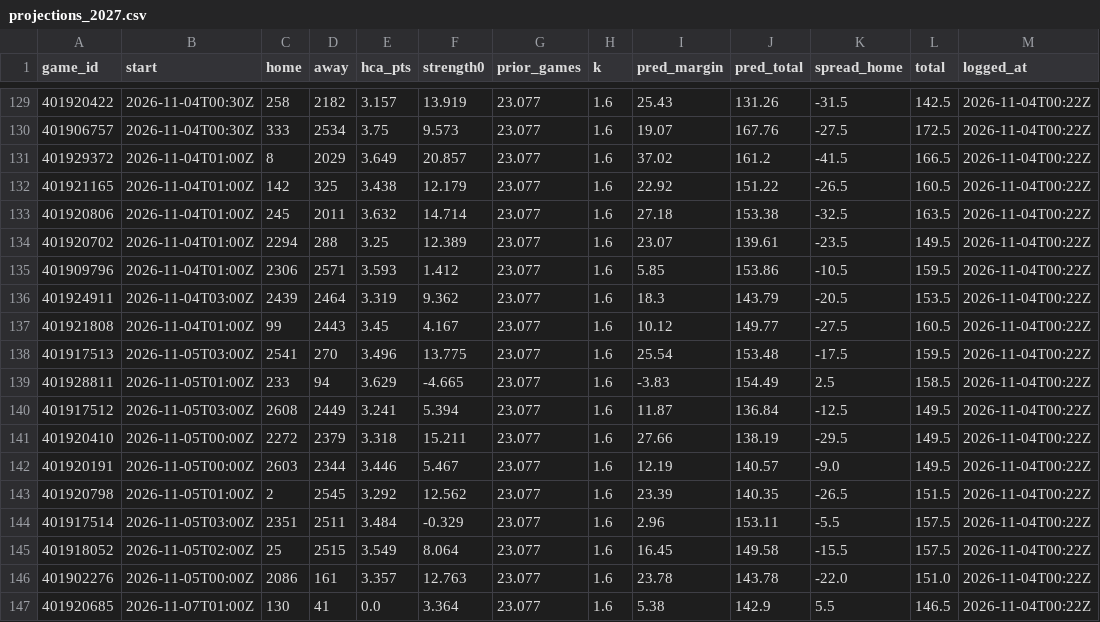
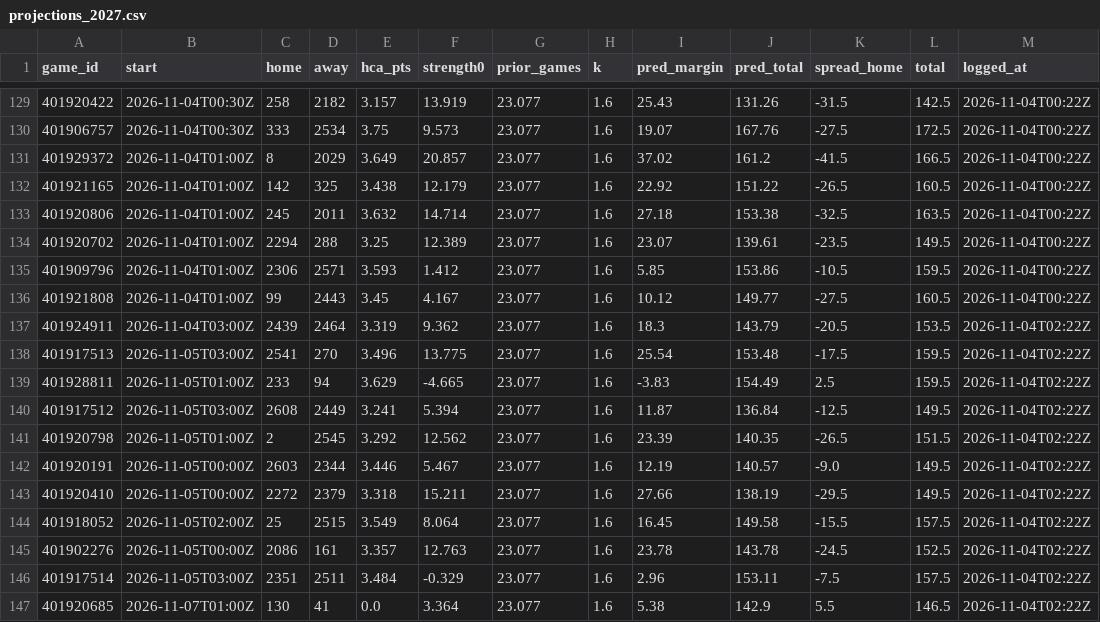
Before and after one commit to patjennings96-ctrl/ncaab-edge-board, a CSV file: data/history/projections_2027.csv, drawn as a sheet; only a part is shown, gaps mark what is left out.

```diff
--- a/data/history/projections_2027.csv
+++ b/data/history/projections_2027.csv
@@ -135,13 +135,13 @@ game_id,start,home,away,hca_pts,strength0,prior_games,k,pred_margin,pred_total,s
 401909796,2026-11-04T01:00Z,2306,2571,3.593,1.412,23.077,1.6,5.85,153.86,-10.5,159.5,2026-11-04T00:22Z
-401924911,2026-11-04T03:00Z,2439,2464,3.319,9.362,23.077,1.6,18.3,143.79,-20.5,153.5,2026-11-04T00:22Z
 401921808,2026-11-04T01:00Z,99,2443,3.45,4.167,23.077,1.6,10.12,149.77,-27.5,160.5,2026-11-04T00:22Z
-401917513,2026-11-05T03:00Z,2541,270,3.496,13.775,23.077,1.6,25.54,153.48,-17.5,159.5,2026-11-04T00:22Z
-401928811,2026-11-05T01:00Z,233,94,3.629,-4.665,23.077,1.6,-3.83,154.49,2.5,158.5,2026-11-04T00:22Z
-401917512,2026-11-05T03:00Z,2608,2449,3.241,5.394,23.077,1.6,11.87,136.84,-12.5,149.5,2026-11-04T00:22Z
-401920410,2026-11-05T00:00Z,2272,2379,3.318,15.211,23.077,1.6,27.66,138.19,-29.5,149.5,2026-11-04T00:22Z
-401920191,2026-11-05T00:00Z,2603,2344,3.446,5.467,23.077,1.6,12.19,140.57,-9.0,149.5,2026-11-04T00:22Z
-401920798,2026-11-05T01:00Z,2,2545,3.292,12.562,23.077,1.6,23.39,140.35,-26.5,151.5,2026-11-04T00:22Z
-401917514,2026-11-05T03:00Z,2351,2511,3.484,-0.329,23.077,1.6,2.96,153.11,-5.5,157.5,2026-11-04T00:22Z
-401918052,2026-11-05T02:00Z,25,2515,3.549,8.064,23.077,1.6,16.45,149.58,-15.5,157.5,2026-11-04T00:22Z
-401902276,2026-11-05T00:00Z,2086,161,3.357,12.763,23.077,1.6,23.78,143.78,-22.0,151.0,2026-11-04T00:22Z
-401920685,2026-11-07T01:00Z,130,41,0.0,3.364,23.077,1.6,5.38,142.9,5.5,146.5,2026-11-04T00:22Z
+401924911,2026-11-04T03:00Z,2439,2464,3.319,9.362,23.077,1.6,18.3,143.79,-20.5,153.5,2026-11-04T02:22Z
+401917513,2026-11-05T03:00Z,2541,270,3.496,13.775,23.077,1.6,25.54,153.48,-17.5,159.5,2026-11-04T02:22Z
+401928811,2026-11-05T01:00Z,233,94,3.629,-4.665,23.077,1.6,-3.83,154.49,2.5,159.5,2026-11-04T02:22Z
+401917512,2026-11-05T03:00Z,2608,2449,3.241,5.394,23.077,1.6,11.87,136.84,-12.5,149.5,2026-11-04T02:22Z
+401920798,2026-11-05T01:00Z,2,2545,3.292,12.562,23.077,1.6,23.39,140.35,-26.5,151.5,2026-11-04T02:22Z
+401920191,2026-11-05T00:00Z,2603,2344,3.446,5.467,23.077,1.6,12.19,140.57,-9.0,149.5,2026-11-04T02:22Z
+401920410,2026-11-05T00:00Z,2272,2379,3.318,15.211,23.077,1.6,27.66,138.19,-29.5,149.5,2026-11-04T02:22Z
+401918052,2026-11-05T02:00Z,25,2515,3.549,8.064,23.077,1.6,16.45,149.58,-15.5,157.5,2026-11-04T02:22Z
+401902276,2026-11-05T00:00Z,2086,161,3.357,12.763,23.077,1.6,23.78,143.78,-24.5,152.5,2026-11-04T02:22Z
+401917514,2026-11-05T03:00Z,2351,2511,3.484,-0.329,23.077,1.6,2.96,153.11,-7.5,157.5,2026-11-04T02:22Z
+401920685,2026-11-07T01:00Z,130,41,0.0,3.364,23.077,1.6,5.38,142.9,5.5,146.5,2026-11-04T02:22Z
```
Also changed, not shown: data/history/odds_snapshots.csv, 5 other files.
